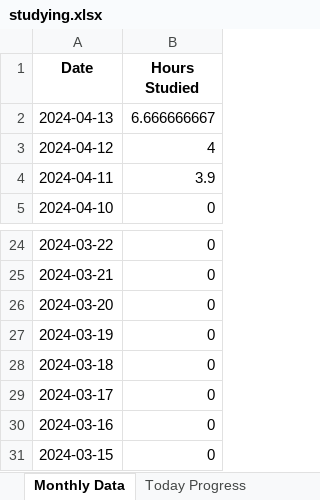
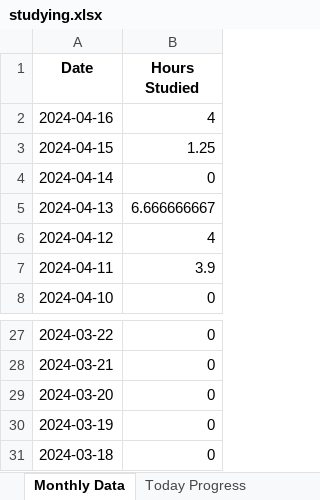
Before and after one commit to brimell/studying, an Excel workbook: studying.xlsx, sheet Monthly Data, drawn as a sheet; only a part is shown, gaps mark what is left out; values as stored, in another font and other column widths than the file's, no borders; charts and pictures not drawn; removed rows and columns are numbered as before the commit, all else as after; the diff names each change by its address in the sheet, - before the commit and + after, or states it on an @@ line.

```diff
--- a/studying.xlsx (sheet Monthly Data)
+++ b/studying.xlsx (sheet Monthly Data)
+row 2: 2024-04-16 | 4
+row 3: 2024-04-15 | 1.25
+row 4: 2024-04-14 | 0
-row 29: 2024-03-17 | 0
-row 30: 2024-03-16 | 0
-row 31: 2024-03-15 | 0
```
Also changed, not shown: sheet Today Progress, charts or pictures, 2 other files.
